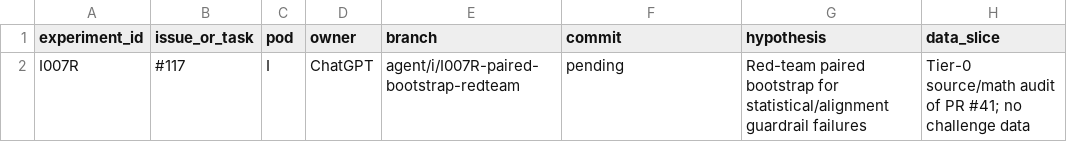
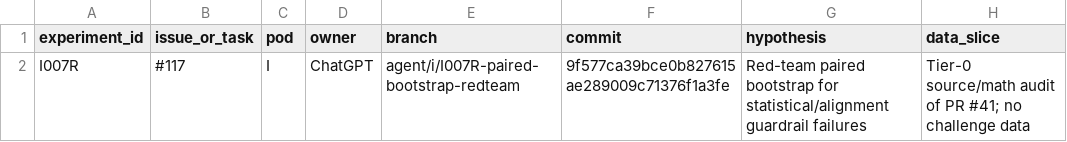
Before and after one commit to sting-raider/Team-517-ML, a TSV file: experiments/REGISTRY.tsv, drawn as a sheet; only a part is shown; the diff names each change by its address in the sheet, - before the commit and + after, or states it on an @@ line.

Commit message:
I007R: pin registry checkpoint commit

```diff
--- a/experiments/REGISTRY.tsv
+++ b/experiments/REGISTRY.tsv
-F2 (commit): pending
+F2 (commit): 9f577ca39bce0b827615ae289009c71376f1a3fe
```
